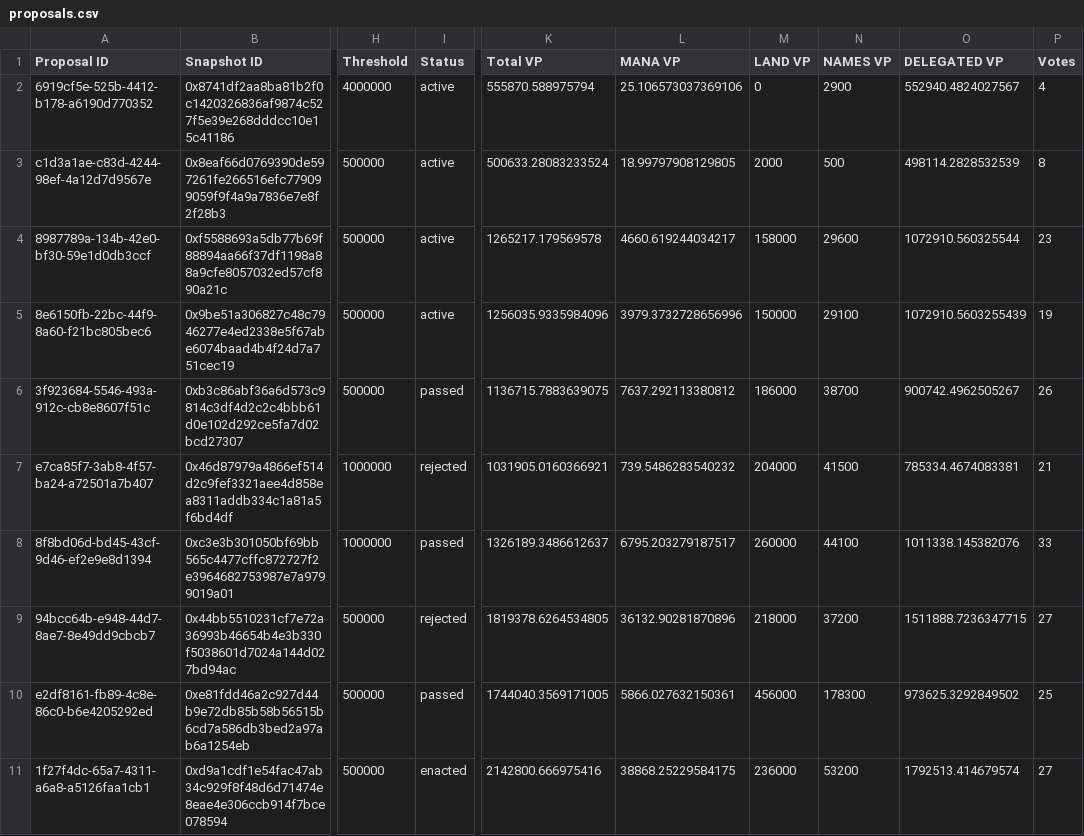
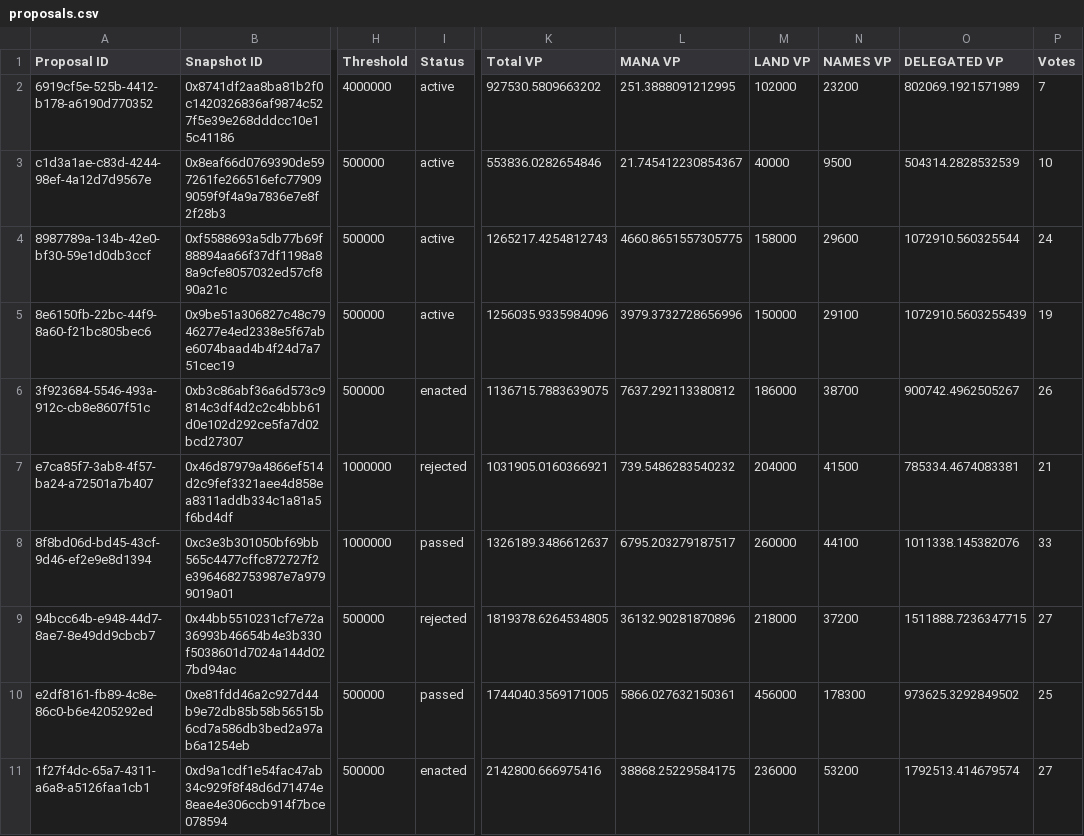
Before and after one commit to Decentraland-DAO/transparency, a CSV file: proposals.csv, drawn as a sheet; only a part is shown, gaps mark what is left out; the diff names each change by its address in the sheet, - before the commit and + after, or states it on an @@ line.

```diff
--- a/proposals.csv
+++ b/proposals.csv
-K2 (Total VP): 555870.588975794
+K2 (Total VP): 927530.5809663202
-L2 (MANA VP): 25.106573037369106
+L2 (MANA VP): 251.3888091212995
-M2 (LAND VP): 0
+M2 (LAND VP): 102000
-N2 (NAMES VP): 2900
+N2 (NAMES VP): 23200
-O2 (DELEGATED VP): 552940.4824027567
+O2 (DELEGATED VP): 802069.1921571989
-P2 (Votes): 4
+P2 (Votes): 7
-K3 (Total VP): 500633.28083233524
+K3 (Total VP): 553836.0282654846
-L3 (MANA VP): 18.99797908129805
+L3 (MANA VP): 21.745412230854367
-M3 (LAND VP): 2000
+M3 (LAND VP): 40000
-N3 (NAMES VP): 500
+N3 (NAMES VP): 9500
-O3 (DELEGATED VP): 498114.2828532539
+O3 (DELEGATED VP): 504314.2828532539
-P3 (Votes): 8
+P3 (Votes): 10
-K4 (Total VP): 1265217.179569578
+K4 (Total VP): 1265217.4254812743
-L4 (MANA VP): 4660.619244034217
+L4 (MANA VP): 4660.8651557305775
-P4 (Votes): 23
+P4 (Votes): 24
-I6 (Status): passed
+I6 (Status): enacted
```
Also changed, not shown: balances.csv, members.csv, 7 other files.
